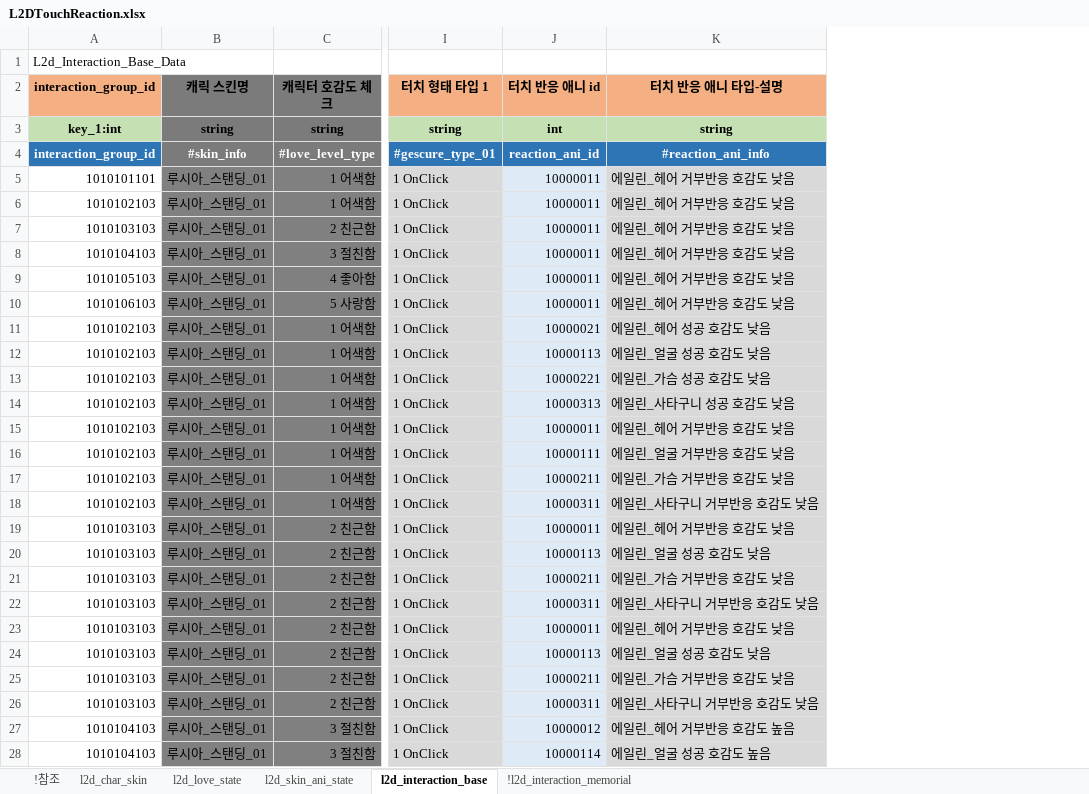
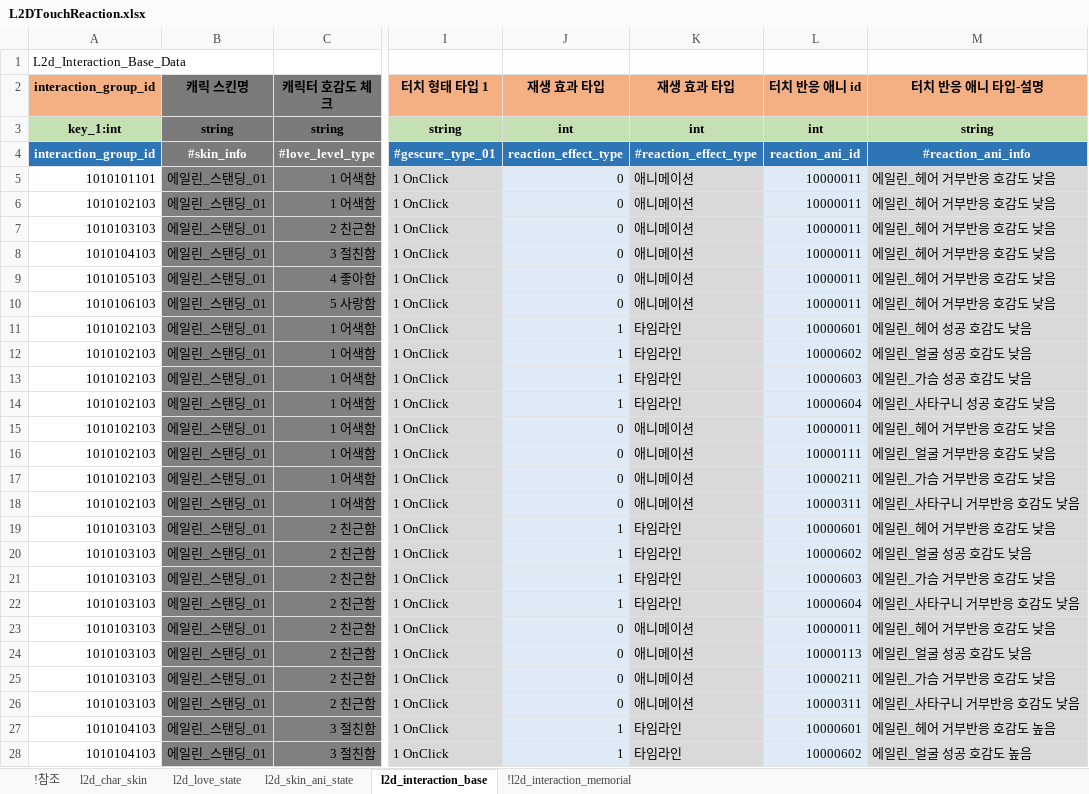
Before and after one commit to shanash/ZeroOne, an Excel workbook: Android/ExcelData/L2DTouchReaction.xlsx, sheet l2d_interaction_base, drawn as a sheet; only a part is shown, gaps mark what is left out; values as stored, in another font and other column widths than the file's, no borders; addresses are those after the commit; the diff covers the shown part only; the diff names each change by its address in the sheet, - before the commit and + after, or states it on an @@ line.

```diff
--- a/Android/ExcelData/L2DTouchReaction.xlsx (sheet l2d_interaction_base)
+++ b/Android/ExcelData/L2DTouchReaction.xlsx (sheet l2d_interaction_base)
+column J (재생 효과 타입), rows 3-28: int | reaction_effect_type | 0 | 0 | 0 | 0 | 0 | 0 | 1 | 1 | 1 | 1 | 0 | 0 | 0 | 0 | 1 | 1 | 1 | 1 | 0 | 0 | 0 | 0 | 1 | 1
+column K (재생 효과 타입), rows 3-28: int | #reaction_effect_type | 애니메이션 | 애니메이션 | 애니메이션 | 애니메이션 | 애니메이션 | 애니메이션 | 타임라인 | 타임라인 | 타임라인 | 타임라인 | 애니메이션 | 애니메이션 | 애니메이션 | 애니메이션 | 타임라인 | 타임라인 | 타임라인 | 타임라인 | 애니메이션 | 애니메이션 | 애니메이션 | 애니메이션 | 타임라인 | 타임라인
-B5:B28 (캐릭 스킨명): 루시아_스탠딩_01
+B5:B28 (캐릭 스킨명): 에일린_스탠딩_01
-L11 (터치 반응 애니 id): 10000021
+L11 (터치 반응 애니 id): 10000601
-L12 (터치 반응 애니 id): 10000113
+L12 (터치 반응 애니 id): 10000602
-L13 (터치 반응 애니 id): 10000221
+L13 (터치 반응 애니 id): 10000603
-L14 (터치 반응 애니 id): 10000313
+L14 (터치 반응 애니 id): 10000604
-L19 (터치 반응 애니 id): 10000011
+L19 (터치 반응 애니 id): 10000601
-L20 (터치 반응 애니 id): 10000113
+L20 (터치 반응 애니 id): 10000602
-L21 (터치 반응 애니 id): 10000211
+L21 (터치 반응 애니 id): 10000603
-L22 (터치 반응 애니 id): 10000311
+L22 (터치 반응 애니 id): 10000604
-L27 (터치 반응 애니 id): 10000012
+L27 (터치 반응 애니 id): 10000601
-L28 (터치 반응 애니 id): 10000114
+L28 (터치 반응 애니 id): 10000602
```
Also changed, not shown: 32 edited cells elsewhere in this sheet, sheet !참조, formulas that keep their value, Android/ExcelData/MemorialTable.xlsx.
